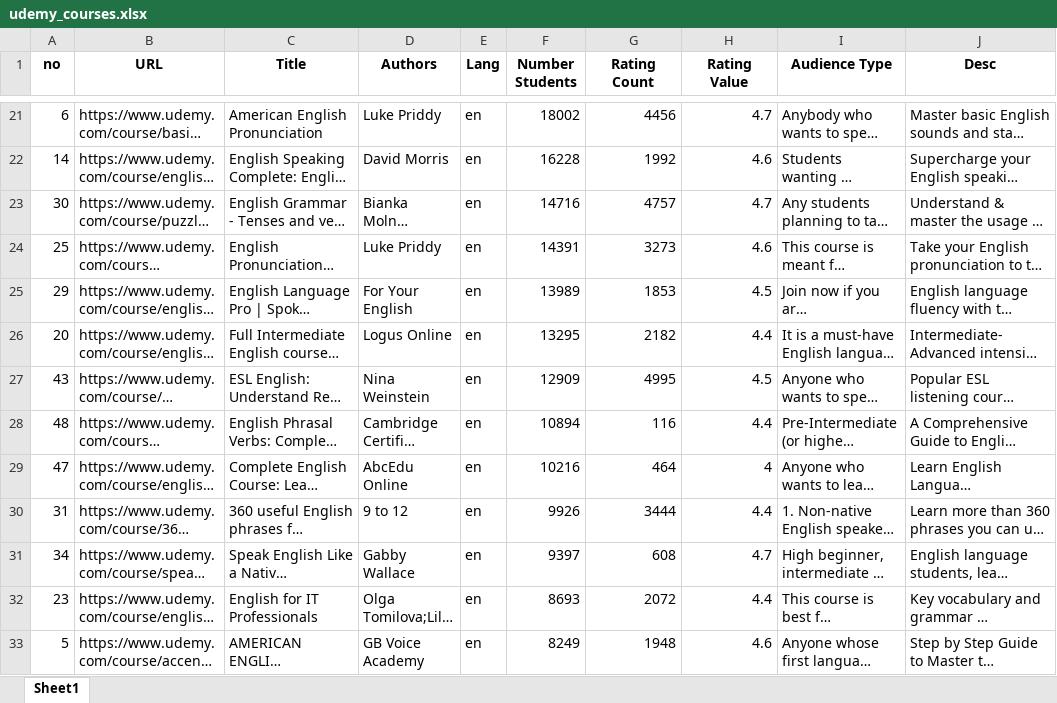
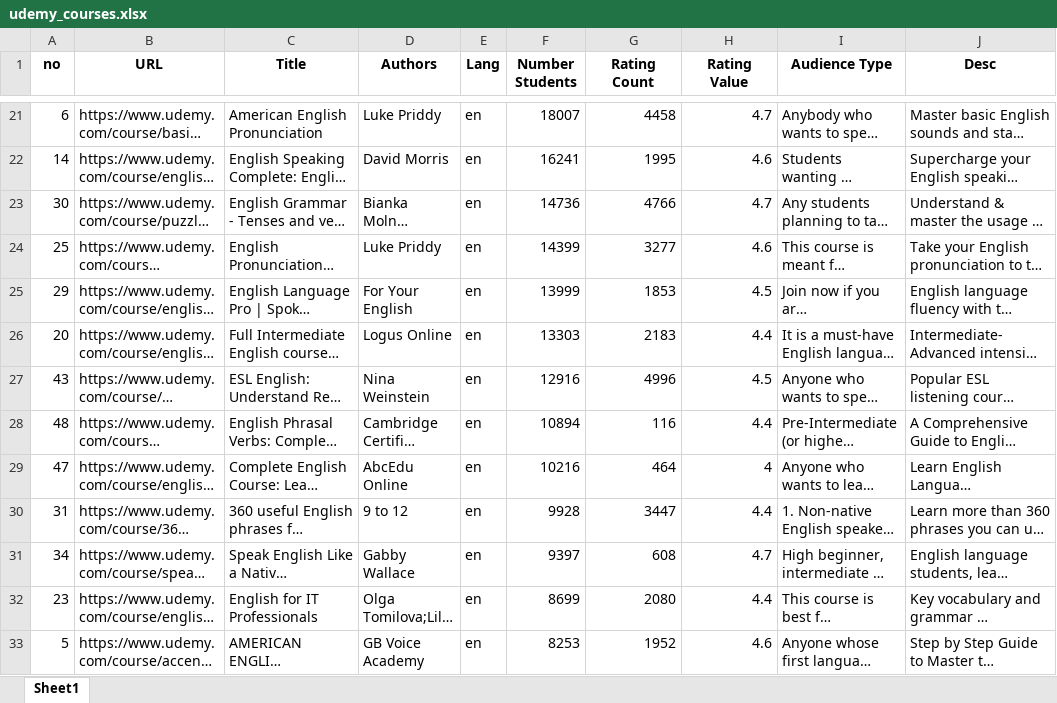
Before and after one commit to rufatpro/python-tools, an Excel workbook: udemy-scraper/out_files/udemy_courses.xlsx, sheet Sheet1, drawn as a sheet; only a part is shown, gaps mark what is left out; long unchanged cells end in …; values as stored, in another font and other column widths than the file's, no borders; the diff covers the shown part only; the diff names each change by its address in the sheet, - before the commit and + after, or states it on an @@ line.

```diff
--- a/udemy-scraper/out_files/udemy_courses.xlsx (sheet Sheet1)
+++ b/udemy-scraper/out_files/udemy_courses.xlsx (sheet Sheet1)
-F21 (Number Students): 18002
+F21 (Number Students): 18007
-G21 (Rating Count): 4456
+G21 (Rating Count): 4458
-F22 (Number Students): 16228
+F22 (Number Students): 16241
-G22 (Rating Count): 1992
+G22 (Rating Count): 1995
-F23 (Number Students): 14716
+F23 (Number Students): 14736
-G23 (Rating Count): 4757
+G23 (Rating Count): 4766
-F24 (Number Students): 14391
+F24 (Number Students): 14399
-G24 (Rating Count): 3273
+G24 (Rating Count): 3277
-F25 (Number Students): 13989
+F25 (Number Students): 13999
-F26 (Number Students): 13295
+F26 (Number Students): 13303
-G26 (Rating Count): 2182
+G26 (Rating Count): 2183
-F27 (Number Students): 12909
+F27 (Number Students): 12916
-G27 (Rating Count): 4995
+G27 (Rating Count): 4996
-F30 (Number Students): 9926
+F30 (Number Students): 9928
-G30 (Rating Count): 3444
+G30 (Rating Count): 3447
-F32 (Number Students): 8693
+F32 (Number Students): 8699
-G32 (Rating Count): 2072
+G32 (Rating Count): 2080
-F33 (Number Students): 8249
+F33 (Number Students): 8253
-G33 (Rating Count): 1948
+G33 (Rating Count): 1952
```
Also changed, not shown: 44 edited cells elsewhere in this sheet, 1 other file.
